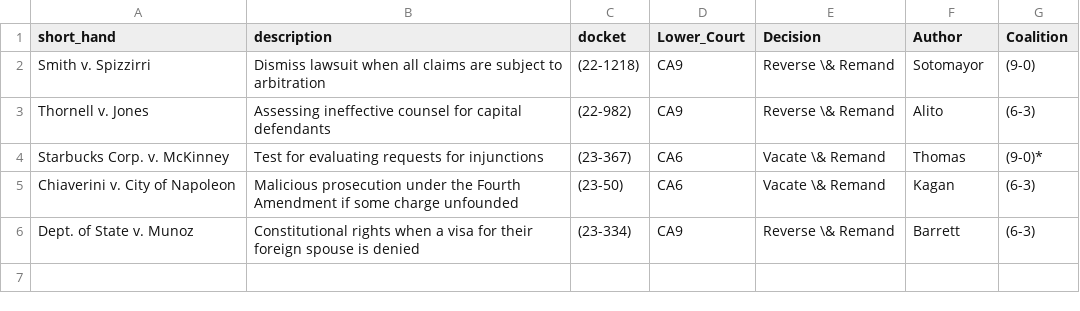
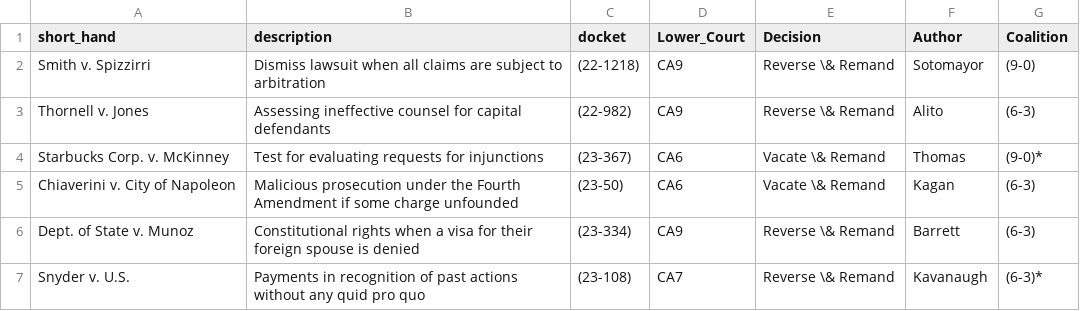
Before and after one commit to JakeTruscott/jaketruscott.github.io, a CSV file: _scotuswatch/stat_pack_OT23/Statpack Replication Data/Decisions/Decision Descriptions/April_Decision_Descriptions_OT23.csv, drawn as a sheet; the diff names each change by its address in the sheet, - before the commit and + after, or states it on an @@ line.

```diff
--- a/_scotuswatch/stat_pack_OT23/Statpack Replication Data/Decisions/Decision Descriptions/April_Decision_Descriptions_OT23.csv
+++ b/_scotuswatch/stat_pack_OT23/Statpack Replication Data/Decisions/Decision Descriptions/April_Decision_Descriptions_OT23.csv
+row 7: Snyder v. U.S. | Payments in recognition of past actions without any quid pro quo | (23-108) | CA7 | Reverse \& Remand | Kavanaugh | (6-3)*
```
Also changed, not shown: _scotuswatch/stat_pack_OT23/Statpack Replication Data/Decisions/Decision Descriptions/March_Decision_Descriptions_OT23.csv, _scotuswatch/stat_pack_OT23/Statpack Replication Data/Decisions/Opinion Lengths/all_decision_lengths.csv, 32 other files.
